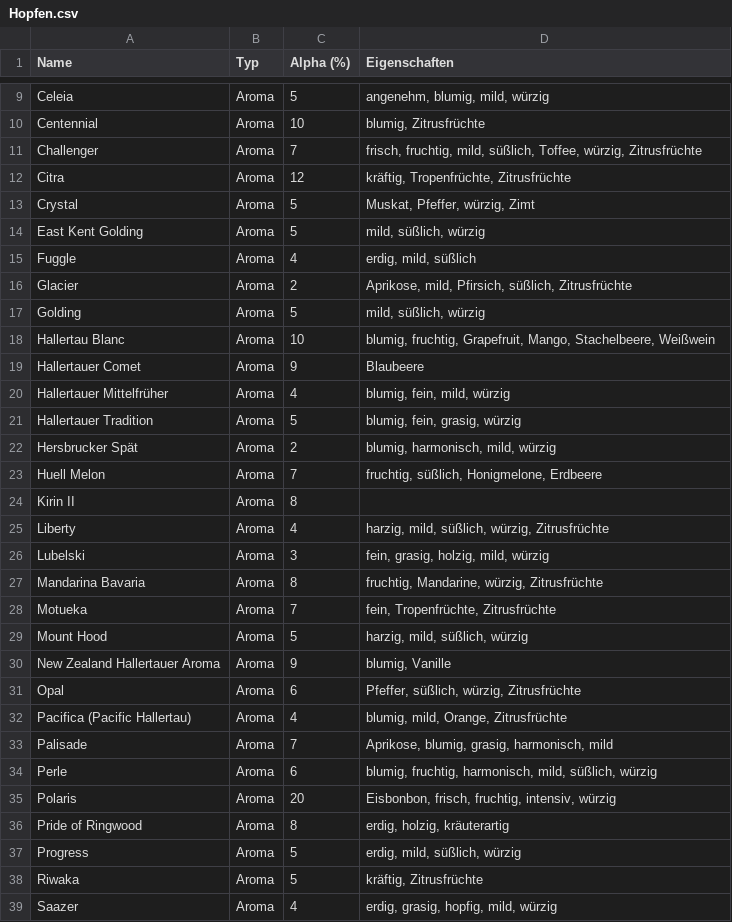
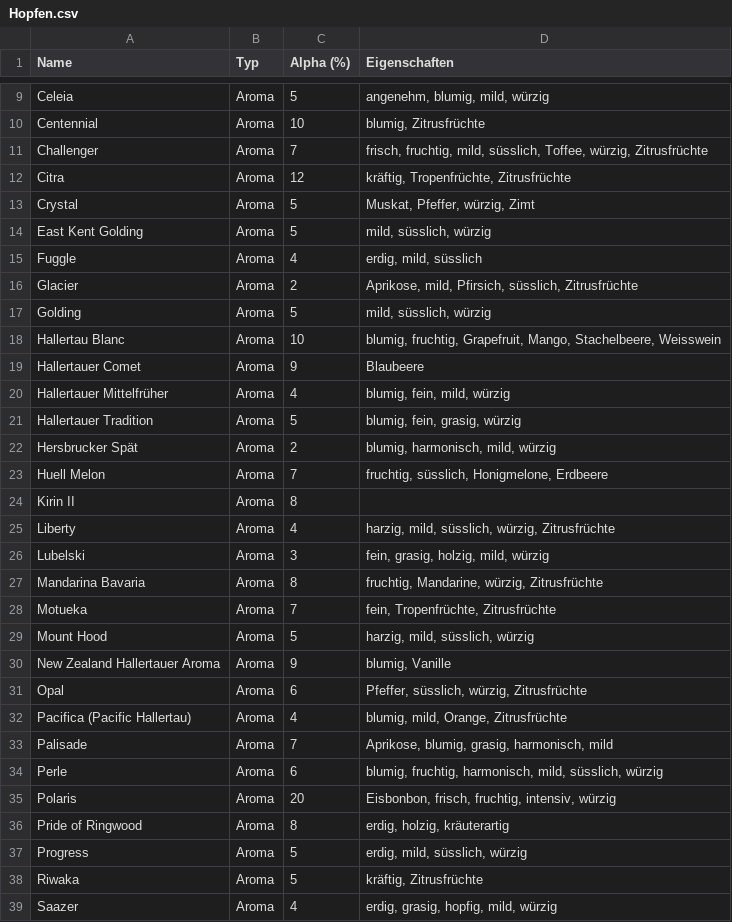
Before and after one commit to kleiner-brauhelfer/kleiner-brauhelfer-2, a CSV file: kleiner-brauhelfer/data/Hopfen.csv, drawn as a sheet; only a part is shown, gaps mark what is left out; the diff covers the shown part only.

```diff
--- a/kleiner-brauhelfer/data/Hopfen.csv
+++ b/kleiner-brauhelfer/data/Hopfen.csv
@@ -10,10 +10,10 @@ Celeia;Aroma;5;angenehm, blumig, mild, würzig
 Centennial;Aroma;10;blumig, Zitrusfrüchte
-Challenger;Aroma;7;frisch, fruchtig, mild, süßlich, Toffee, würzig, Zitrusfrüchte
+Challenger;Aroma;7;frisch, fruchtig, mild, süsslich, Toffee, würzig, Zitrusfrüchte
 Citra;Aroma;12;kräftig, Tropenfrüchte, Zitrusfrüchte
 Crystal;Aroma;5;Muskat, Pfeffer, würzig, Zimt
-East Kent Golding;Aroma;5;mild, süßlich, würzig
-Fuggle;Aroma;4;erdig, mild, süßlich
-Glacier;Aroma;2;Aprikose, mild, Pfirsich, süßlich, Zitrusfrüchte
-Golding;Aroma;5;mild, süßlich, würzig
-Hallertau Blanc;Aroma;10;blumig, fruchtig, Grapefruit, Mango, Stachelbeere, Weißwein
+East Kent Golding;Aroma;5;mild, süsslich, würzig
+Fuggle;Aroma;4;erdig, mild, süsslich
+Glacier;Aroma;2;Aprikose, mild, Pfirsich, süsslich, Zitrusfrüchte
+Golding;Aroma;5;mild, süsslich, würzig
+Hallertau Blanc;Aroma;10;blumig, fruchtig, Grapefruit, Mango, Stachelbeere, Weisswein
 Hallertauer Comet;Aroma;9;Blaubeere
@@ -22,5 +22,5 @@ Hallertauer Tradition;Aroma;5;blumig, fein, grasig, würzig
 Hersbrucker Spät;Aroma;2;blumig, harmonisch, mild, würzig
-Huell Melon;Aroma;7;fruchtig, süßlich, Honigmelone, Erdbeere
+Huell Melon;Aroma;7;fruchtig, süsslich, Honigmelone, Erdbeere
 Kirin II;Aroma;8;
-Liberty;Aroma;4;harzig, mild, süßlich, würzig, Zitrusfrüchte
+Liberty;Aroma;4;harzig, mild, süsslich, würzig, Zitrusfrüchte
 Lubelski;Aroma;3;fein, grasig, holzig, mild, würzig
@@ -28,11 +28,11 @@ Mandarina Bavaria;Aroma;8;fruchtig, Mandarine, würzig, Zitrusfrüchte
 Motueka;Aroma;7;fein, Tropenfrüchte, Zitrusfrüchte
-Mount Hood;Aroma;5;harzig, mild, süßlich, würzig
+Mount Hood;Aroma;5;harzig, mild, süsslich, würzig
 New Zealand Hallertauer Aroma;Aroma;9;blumig, Vanille
-Opal;Aroma;6;Pfeffer, süßlich, würzig, Zitrusfrüchte
+Opal;Aroma;6;Pfeffer, süsslich, würzig, Zitrusfrüchte
 Pacifica (Pacific Hallertau);Aroma;4;blumig, mild, Orange, Zitrusfrüchte
 Palisade;Aroma;7;Aprikose, blumig, grasig, harmonisch, mild
-Perle;Aroma;6;blumig, fruchtig, harmonisch, mild, süßlich, würzig
+Perle;Aroma;6;blumig, fruchtig, harmonisch, mild, süsslich, würzig
 Polaris;Aroma;20;Eisbonbon, frisch, fruchtig, intensiv, würzig
 Pride of Ringwood;Aroma;8;erdig, holzig, kräuterartig
-Progress;Aroma;5;erdig, mild, süßlich, würzig
+Progress;Aroma;5;erdig, mild, süsslich, würzig
 Riwaka;Aroma;5;kräftig, Zitrusfrüchte
```
Also changed, not shown: 15 edited cells elsewhere in this file, kleiner-brauhelfer/data/Hefe.csv, kleiner-brauhelfer/data/Malz.csv, 20 other files.
